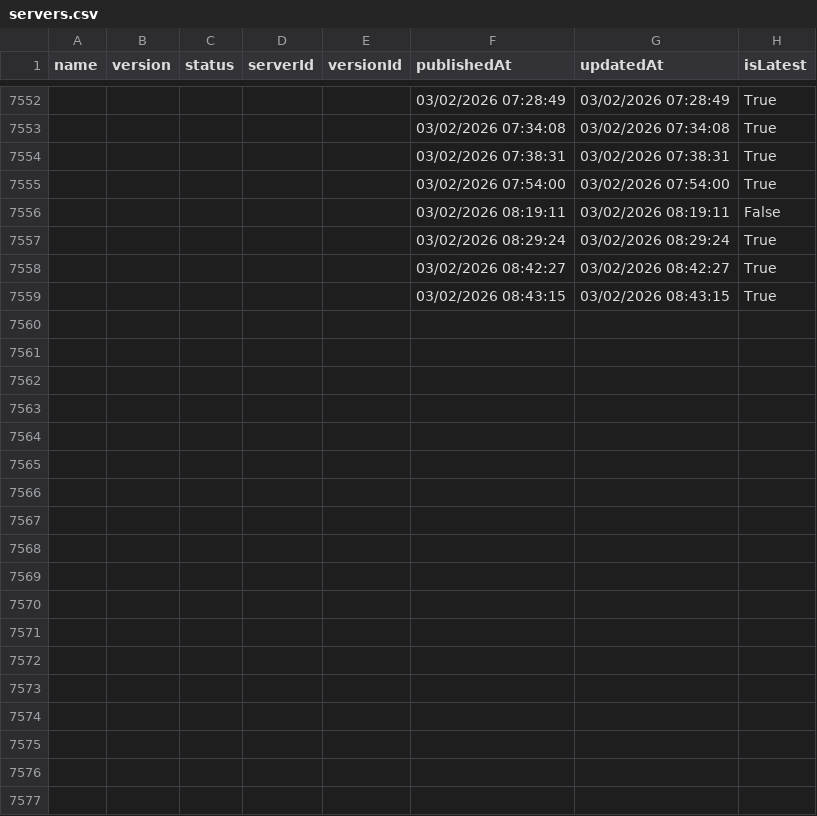
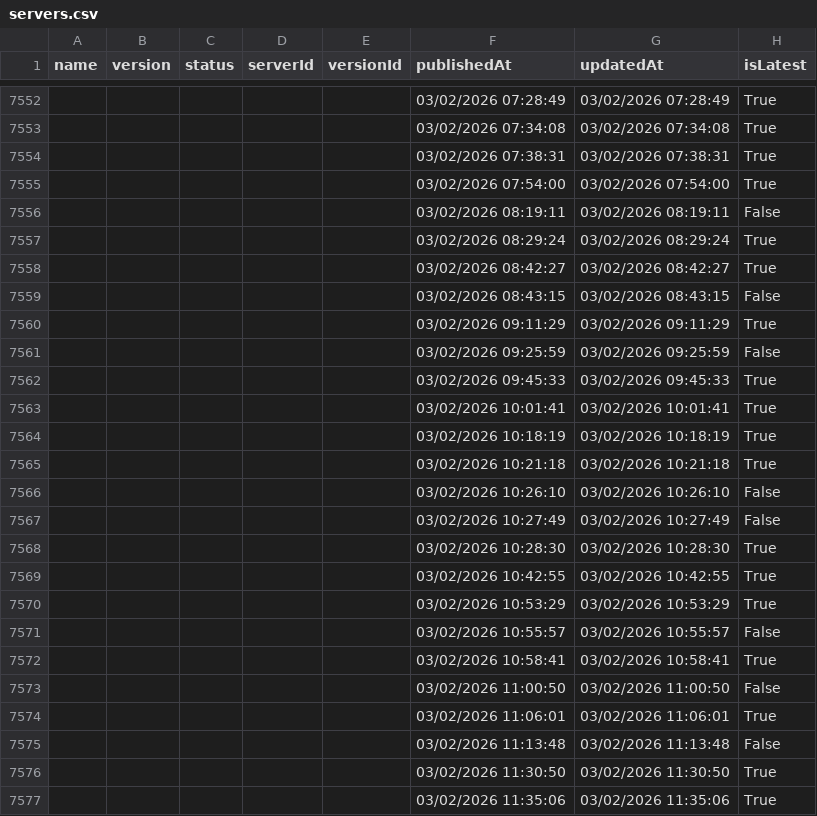
Before and after one commit to joelverhagen/mcp-insights, a CSV file: servers.csv, drawn as a sheet; only a part is shown, gaps mark what is left out; the diff covers the shown part only.

```diff
--- a/servers.csv
+++ b/servers.csv
@@ -7558,2 +7558,20 @@
 ,,,,,"03/02/2026 08:42:27","03/02/2026 08:42:27","True"
-,,,,,"03/02/2026 08:43:15","03/02/2026 08:43:15","True"
+,,,,,"03/02/2026 08:43:15","03/02/2026 08:43:15","False"
+,,,,,"03/02/2026 09:11:29","03/02/2026 09:11:29","True"
+,,,,,"03/02/2026 09:25:59","03/02/2026 09:25:59","False"
+,,,,,"03/02/2026 09:45:33","03/02/2026 09:45:33","True"
+,,,,,"03/02/2026 10:01:41","03/02/2026 10:01:41","True"
+,,,,,"03/02/2026 10:18:19","03/02/2026 10:18:19","True"
+,,,,,"03/02/2026 10:21:18","03/02/2026 10:21:18","True"
+,,,,,"03/02/2026 10:26:10","03/02/2026 10:26:10","False"
+,,,,,"03/02/2026 10:27:49","03/02/2026 10:27:49","False"
+,,,,,"03/02/2026 10:28:30","03/02/2026 10:28:30","True"
+,,,,,"03/02/2026 10:42:55","03/02/2026 10:42:55","True"
+,,,,,"03/02/2026 10:53:29","03/02/2026 10:53:29","True"
+,,,,,"03/02/2026 10:55:57","03/02/2026 10:55:57","False"
+,,,,,"03/02/2026 10:58:41","03/02/2026 10:58:41","True"
+,,,,,"03/02/2026 11:00:50","03/02/2026 11:00:50","False"
+,,,,,"03/02/2026 11:06:01","03/02/2026 11:06:01","True"
+,,,,,"03/02/2026 11:13:48","03/02/2026 11:13:48","False"
+,,,,,"03/02/2026 11:30:50","03/02/2026 11:30:50","True"
+,,,,,"03/02/2026 11:35:06","03/02/2026 11:35:06","True"
```
Also changed, not shown: 11 added rows and 8 edited cells elsewhere in this file, 3 other files.
